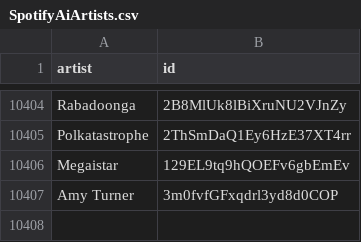
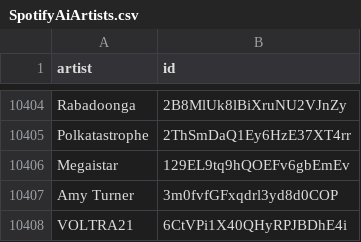
Before and after one commit to CennoxX/spotify-ai-blocker, a CSV file: SpotifyAiArtists.csv, drawn as a sheet; only a part is shown, gaps mark what is left out; the diff names each change by its address in the sheet, - before the commit and + after, or states it on an @@ line.

```diff
--- a/SpotifyAiArtists.csv
+++ b/SpotifyAiArtists.csv
+row 10408: VOLTRA21 | 6CtVPi1X40QHyRPJBDhE4i
```
